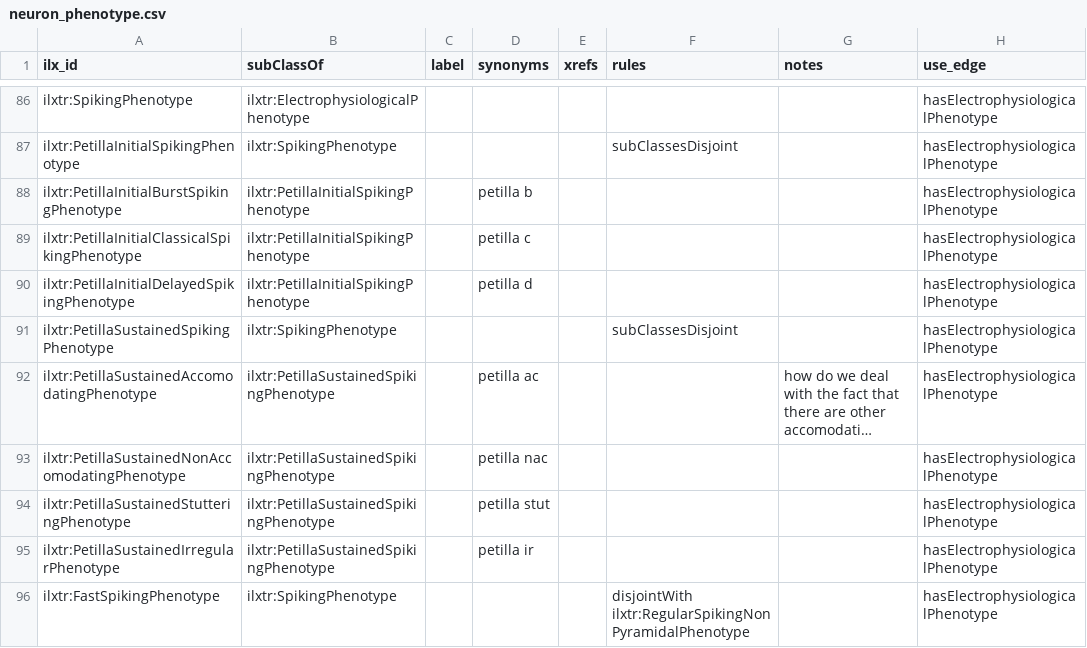
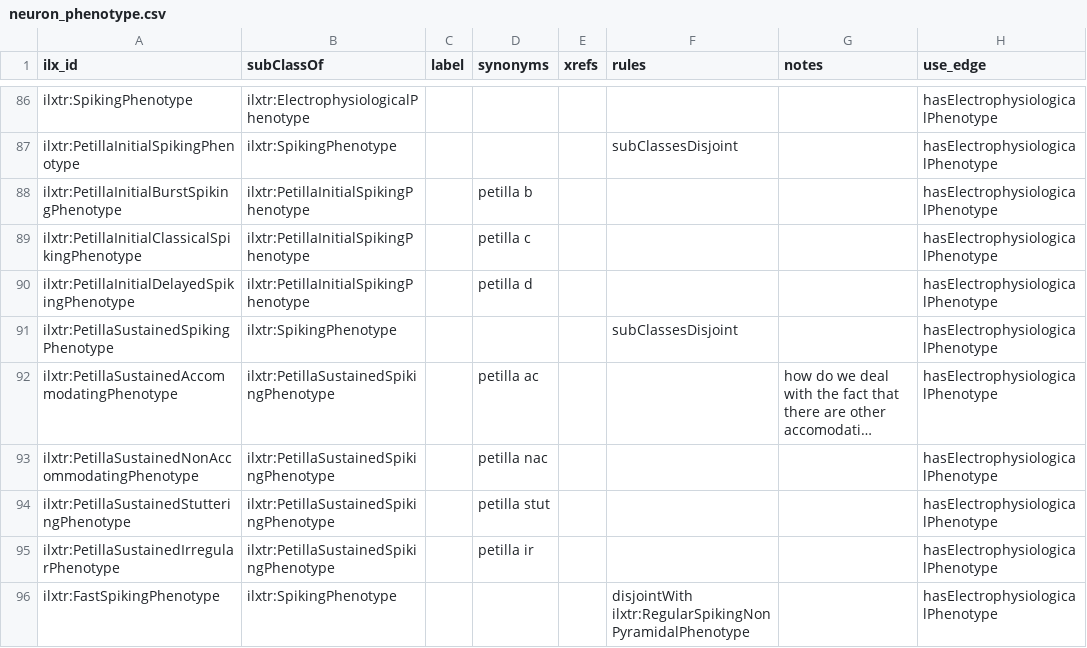
Before and after one commit to tgbugs/pyontutils, a CSV file: nifstd/resources/neuron_phenotype.csv, drawn as a sheet; only a part is shown, gaps mark what is left out; long unchanged cells end in …; the diff names each change by its address in the sheet, - before the commit and + after, or states it on an @@ line.

Commit message:
neuron phenotype fix accommodating spelling

```diff
--- a/nifstd/resources/neuron_phenotype.csv
+++ b/nifstd/resources/neuron_phenotype.csv
-A92 (ilx_id): ilxtr:PetillaSustainedAccomodatingPhenotype
+A92 (ilx_id): ilxtr:PetillaSustainedAccommodatingPhenotype
-A93 (ilx_id): ilxtr:PetillaSustainedNonAccomodatingPhenotype
+A93 (ilx_id): ilxtr:PetillaSustainedNonAccommodatingPhenotype
```
